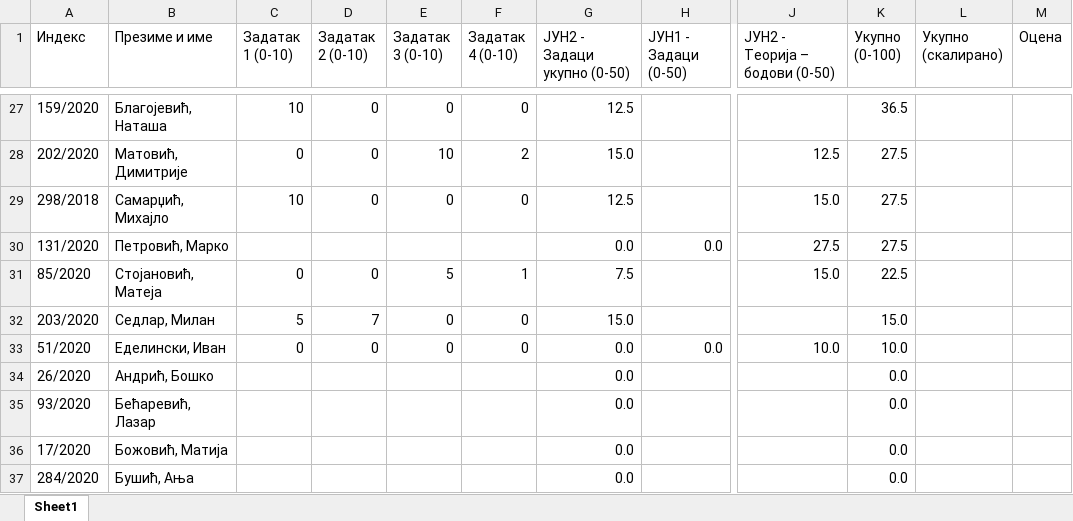
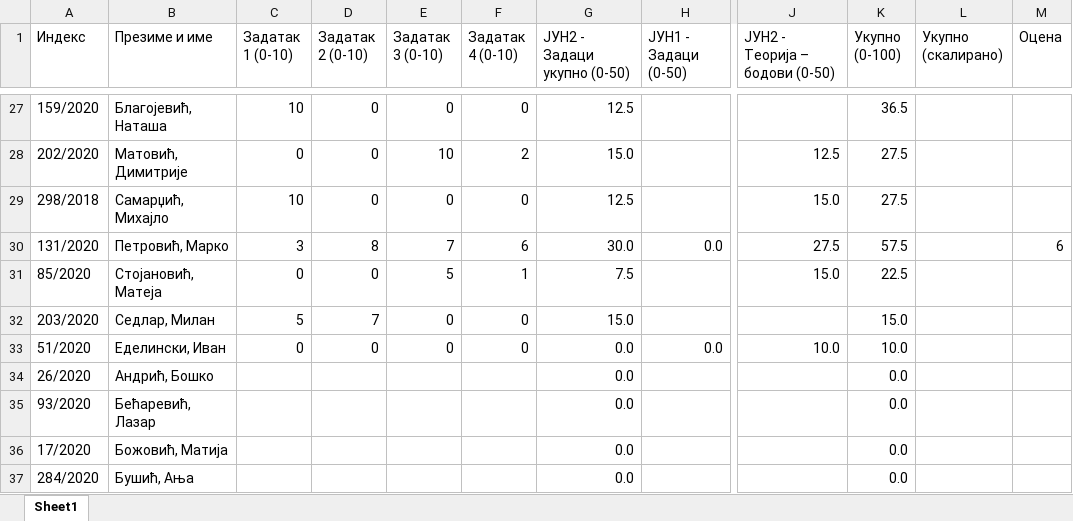
Before and after one commit to MATFp2/p2i, an Excel workbook: rezultati/P2_tok2_Jun2.xlsx, sheet Sheet1, drawn as a sheet; only a part is shown, gaps mark what is left out; values as stored, in another font and other column widths than the file's, no borders; the diff names each change by its address in the sheet, - before the commit and + after, or states it on an @@ line.

Commit message:
Izmene nakon uvida

```diff
--- a/rezultati/P2_tok2_Jun2.xlsx (sheet Sheet1)
+++ b/rezultati/P2_tok2_Jun2.xlsx (sheet Sheet1)
-C30 (Задатак 1 (0-10)): (empty)
+C30 (Задатак 1 (0-10)): 3
-D30 (Задатак 2 (0-10)): (empty)
+D30 (Задатак 2 (0-10)): 8
-E30 (Задатак 3 (0-10)): (empty)
+E30 (Задатак 3 (0-10)): 7
-F30 (Задатак 4 (0-10)): (empty)
+F30 (Задатак 4 (0-10)): 6
-G30 (ЈУН2 - Задаци укупно (0-50)): 0.0
+G30 (ЈУН2 - Задаци укупно (0-50)): 30.0
-K30 (Укупно (0-100)): 27.5
+K30 (Укупно (0-100)): 57.5
-M30 (Оцена): (empty)
+M30 (Оцена): 6
```
